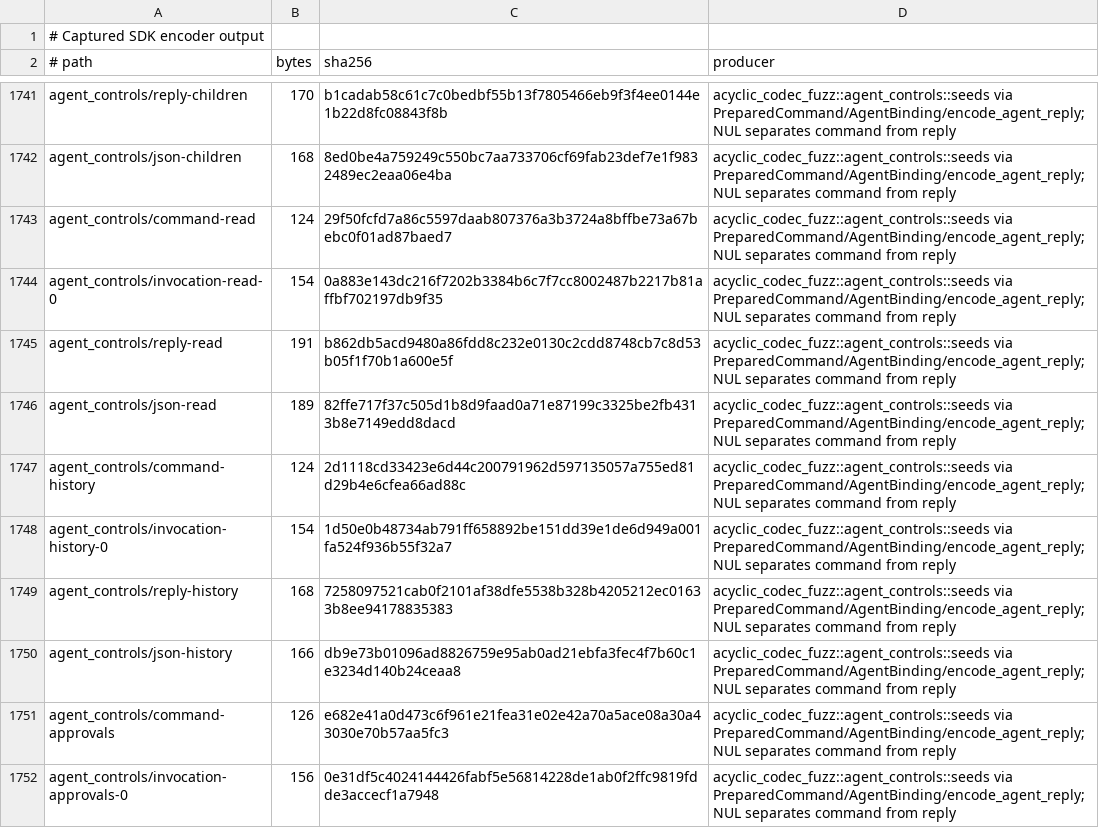
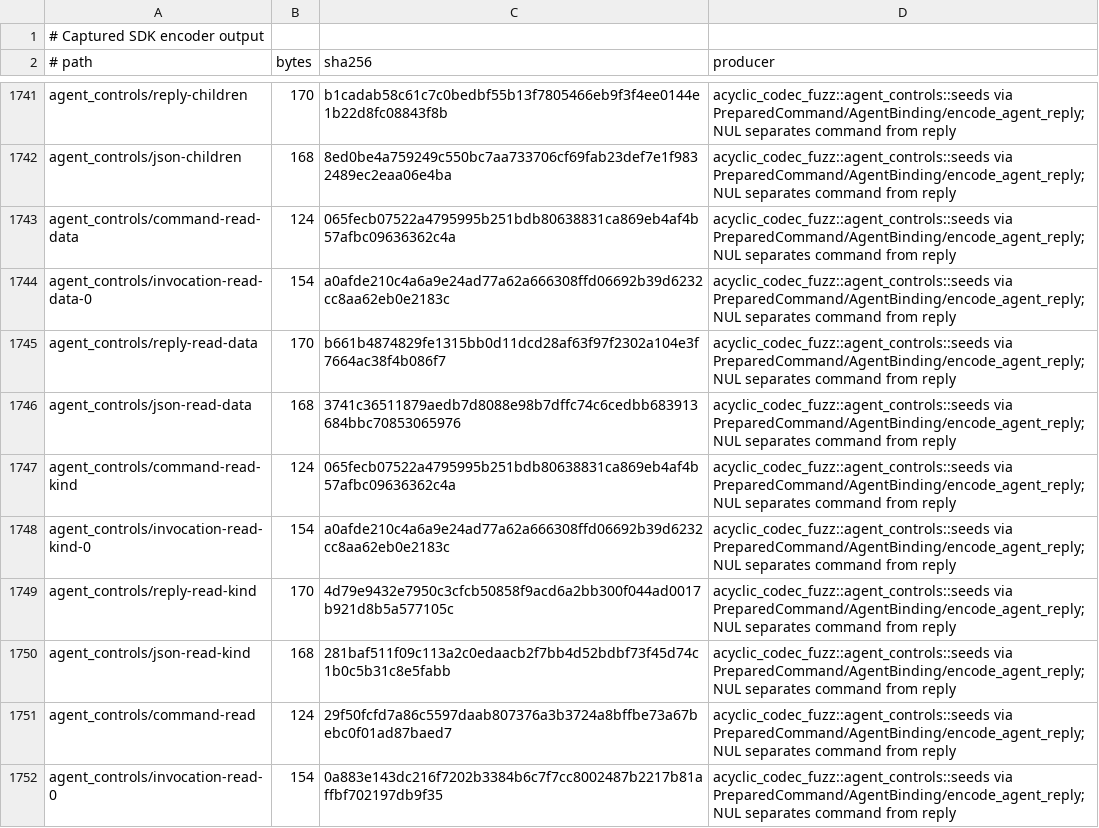
Before and after one commit to acyclic-labs/sdk, a TSV file: rust/codec-fuzz/corpus/SOURCES.tsv, drawn as a sheet; only a part is shown, gaps mark what is left out; the shorter side is filled out with more unchanged rows.

```diff
--- a/rust/codec-fuzz/corpus/SOURCES.tsv
+++ b/rust/codec-fuzz/corpus/SOURCES.tsv
@@ -1742,2 +1742,10 @@ agent_controls/reply-children	170	b1cadab58c61c7c0bedbf55b13f7805466eb9f3f4ee014
 agent_controls/json-children	168	8ed0be4a759249c550bc7aa733706cf69fab23def7e1f9832489ec2eaa06e4ba	acyclic_codec_fuzz::agent_controls::seeds via PreparedCommand/AgentBinding/encode_agent_reply; NUL separates command from reply
+agent_controls/command-read-data	124	065fecb07522a4795995b251bdb80638831ca869eb4af4b57afbc09636362c4a	acyclic_codec_fuzz::agent_controls::seeds via PreparedCommand/AgentBinding/encode_agent_reply; NUL separates command from reply
+agent_controls/invocation-read-data-0	154	a0afde210c4a6a9e24ad77a62a666308ffd06692b39d6232cc8aa62eb0e2183c	acyclic_codec_fuzz::agent_controls::seeds via PreparedCommand/AgentBinding/encode_agent_reply; NUL separates command from reply
+agent_controls/reply-read-data	170	b661b4874829fe1315bb0d11dcd28af63f97f2302a104e3f7664ac38f4b086f7	acyclic_codec_fuzz::agent_controls::seeds via PreparedCommand/AgentBinding/encode_agent_reply; NUL separates command from reply
+agent_controls/json-read-data	168	3741c36511879aedb7d8088e98b7dffc74c6cedbb683913684bbc70853065976	acyclic_codec_fuzz::agent_controls::seeds via PreparedCommand/AgentBinding/encode_agent_reply; NUL separates command from reply
+agent_controls/command-read-kind	124	065fecb07522a4795995b251bdb80638831ca869eb4af4b57afbc09636362c4a	acyclic_codec_fuzz::agent_controls::seeds via PreparedCommand/AgentBinding/encode_agent_reply; NUL separates command from reply
+agent_controls/invocation-read-kind-0	154	a0afde210c4a6a9e24ad77a62a666308ffd06692b39d6232cc8aa62eb0e2183c	acyclic_codec_fuzz::agent_controls::seeds via PreparedCommand/AgentBinding/encode_agent_reply; NUL separates command from reply
+agent_controls/reply-read-kind	170	4d79e9432e7950c3cfcb50858f9acd6a2bb300f044ad0017b921d8b5a577105c	acyclic_codec_fuzz::agent_controls::seeds via PreparedCommand/AgentBinding/encode_agent_reply; NUL separates command from reply
+agent_controls/json-read-kind	168	281baf511f09c113a2c0edaacb2f7bb4d52bdbf73f45d74c1b0c5b31c8e5fabb	acyclic_codec_fuzz::agent_controls::seeds via PreparedCommand/AgentBinding/encode_agent_reply; NUL separates command from reply
 agent_controls/command-read	124	29f50fcfd7a86c5597daab807376a3b3724a8bffbe73a67bebc0f01ad87baed7	acyclic_codec_fuzz::agent_controls::seeds via PreparedCommand/AgentBinding/encode_agent_reply; NUL separates command from reply
```
Also changed, not shown: 9 other files.
